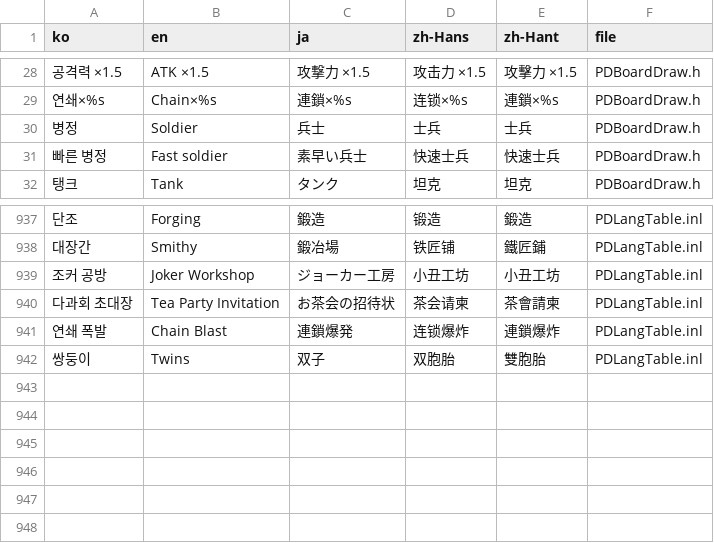
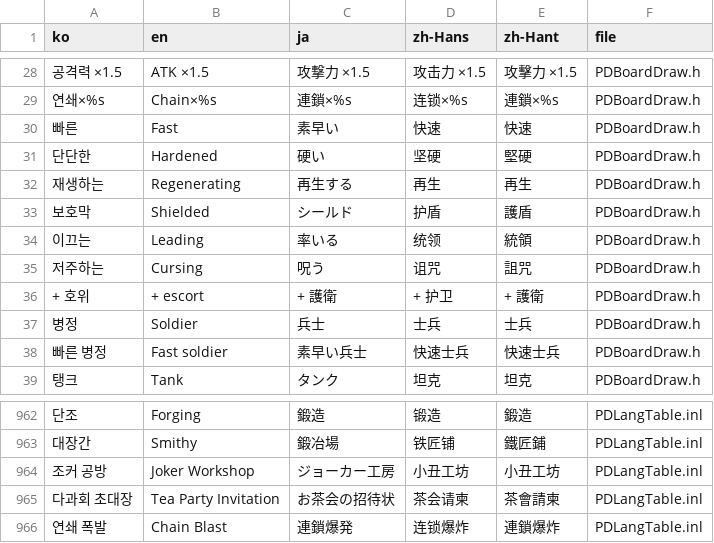
Before and after one commit to myLim820206/ProjectB, a TSV file: tools/lang/strings.tsv, drawn as a sheet; only a part is shown, gaps mark what is left out; removed rows and columns are numbered as before the commit, all else as after; the diff covers the shown part only; the diff names each change by its address in the sheet, - before the commit and + after, or states it on an @@ line.

```diff
--- a/tools/lang/strings.tsv
+++ b/tools/lang/strings.tsv
+row 30: 빠른 | Fast | 素早い | 快速 | 快速 | PDBoardDraw.h
+row 31: 단단한 | Hardened | 硬い | 坚硬 | 堅硬 | PDBoardDraw.h
+row 32: 재생하는 | Regenerating | 再生する | 再生 | 再生 | PDBoardDraw.h
+row 33: 보호막 | Shielded | シールド | 护盾 | 護盾 | PDBoardDraw.h
+row 34: 이끄는 | Leading | 率いる | 统领 | 統領 | PDBoardDraw.h
+row 35: 저주하는 | Cursing | 呪う | 诅咒 | 詛咒 | PDBoardDraw.h
+row 36: + 호위 | + escort | + 護衛 | + 护卫 | + 護衛 | PDBoardDraw.h
-row 942: 쌍둥이 | Twins | 双子 | 双胞胎 | 雙胞胎 | PDLangTable.inl
```
Also changed, not shown: 18 added rows elsewhere in this file, 6 other files.
